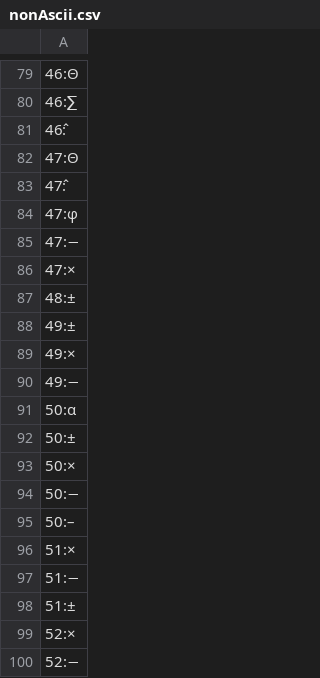
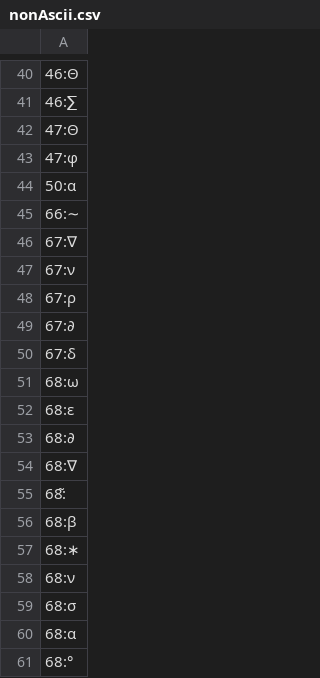
Before and after one commit to EdMBarry/EdBarry_PhDThesis, a CSV file: nonAscii.csv, drawn as a sheet; only a part is shown, gaps mark what is left out; the shorter side is filled out with more unchanged rows; the diff covers the shown part only; the diff names each change by its address in the sheet, - before the commit and + after, or states it on an @@ line.

```diff
--- a/nonAscii.csv
+++ b/nonAscii.csv
-row 81: 46:̂
-row 83: 47:̂
-row 85: 47:−
-row 86: 47:×
-row 87: 48:±
-row 88: 49:±
-row 89: 49:×
-row 90: 49:−
-row 92: 50:±
-row 93: 50:×
-row 94: 50:−
-row 95: 50:–
-row 96: 51:×
-row 97: 51:−
-row 98: 51:±
-row 99: 52:×
-row 100: 52:−
```
Also changed, not shown: 167 removed rows elsewhere in this file.
